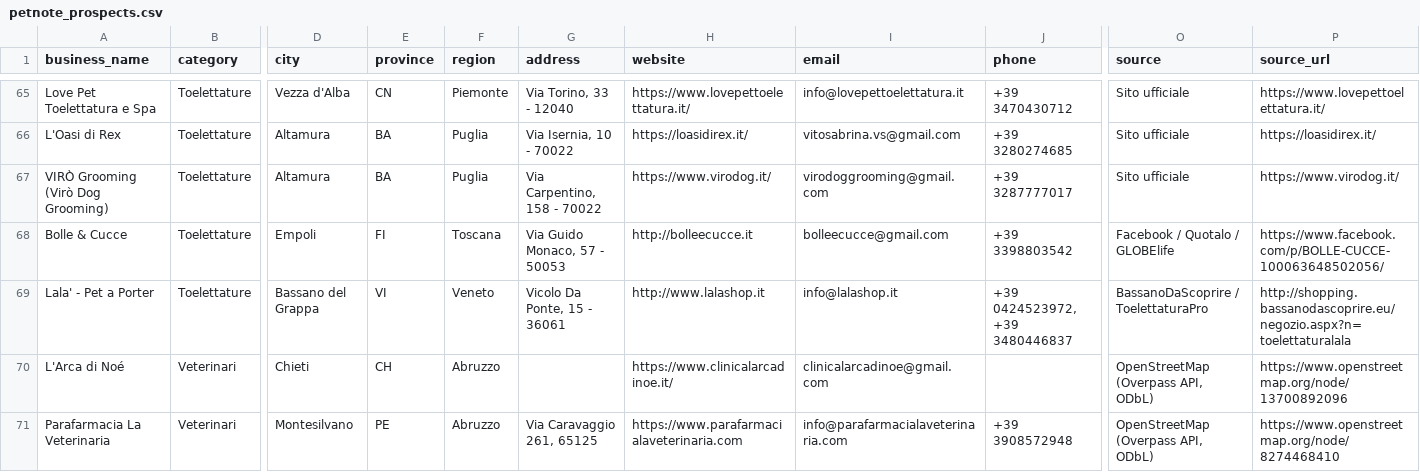
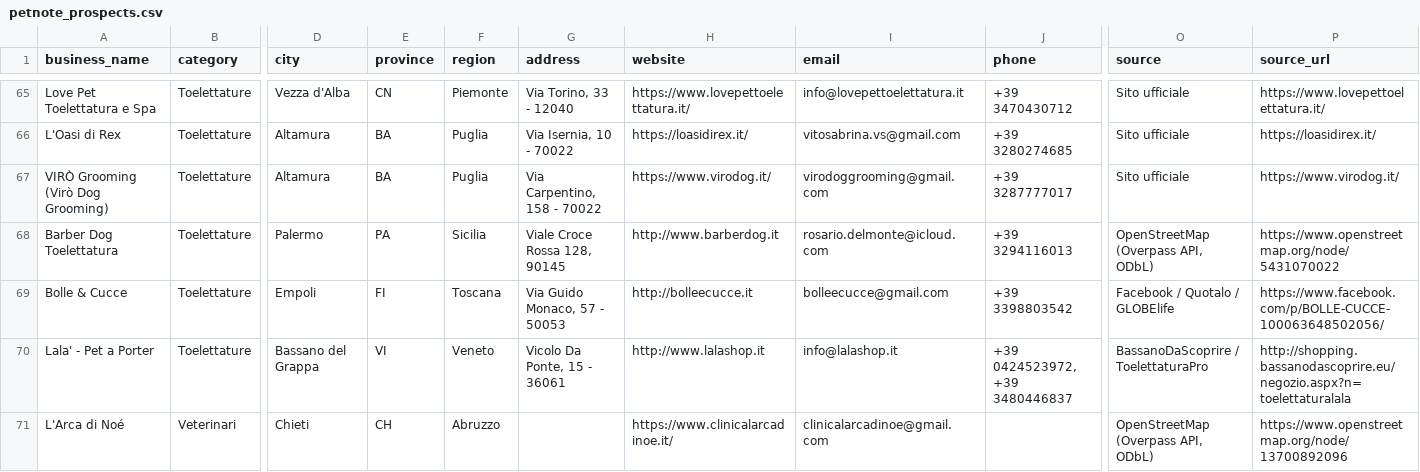
Before and after one commit to lucaiolienrico/Prova, a CSV file: prospecting/output/petnote_prospects.csv, drawn as a sheet; only a part is shown, gaps mark what is left out; the shorter side is filled out with more unchanged rows; rows hold the shown columns only; the diff names each change by its address in the sheet, - before the commit and + after, or states it on an @@ line.

```diff
--- a/prospecting/output/petnote_prospects.csv
+++ b/prospecting/output/petnote_prospects.csv
+row 68: Barber Dog Toelettatura | Toelettature | Palermo | PA | Sicilia | Viale Croce Rossa 128, 90145 | http://www.barberdog.it | rosario.delmonte@icloud.com | +39 3294116013 | OpenStreetMap (Overpass API, ODbL) | https://www.openstreetmap.org/node/5431070022
```
Also changed, not shown: prospecting/output/shortlist_AB.csv, 11 other files.
